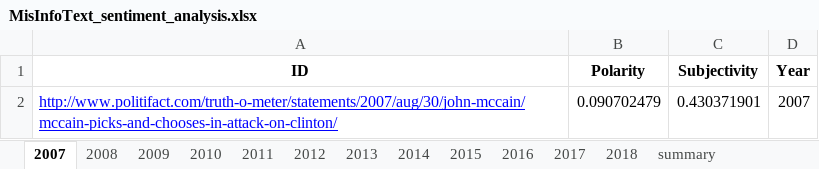
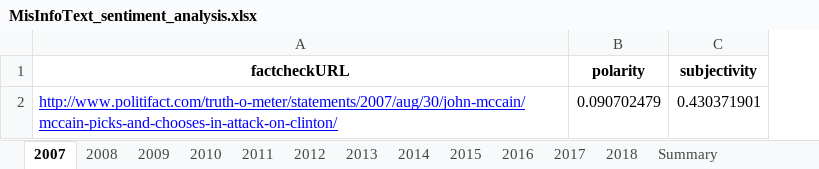
Before and after one commit to sfu-discourse-lab/fake_news_over_time, an Excel workbook: data/MisInfoText/Analysis_output/MisInfoText_sentiment_analysis.xlsx, sheet 2007, drawn as a sheet; values as stored, in another font and other column widths than the file's, no borders; removed rows and columns are numbered as before the commit, all else as after; the diff names each change by its address in the sheet, - before the commit and + after, or states it on an @@ line.

```diff
--- a/data/MisInfoText/Analysis_output/MisInfoText_sentiment_analysis.xlsx (sheet 2007)
+++ b/data/MisInfoText/Analysis_output/MisInfoText_sentiment_analysis.xlsx (sheet 2007)
-sheet tab: summary
+sheet tab: Summary
-column D, row 2: 2007
-row 1: ID | Polarity | Subjectivity | Year
+row 1: factcheckURL | polarity | subjectivity
```
Also changed, not shown: sheet Summary, sheet 2008, sheet 2015, sheet 2009, sheet 2010, sheet 2012, 6 more sheets, data/Fakespeak-ENG/Analysis_output/Fakespeak_sentiment_analysis.xlsx, 7 other files.
